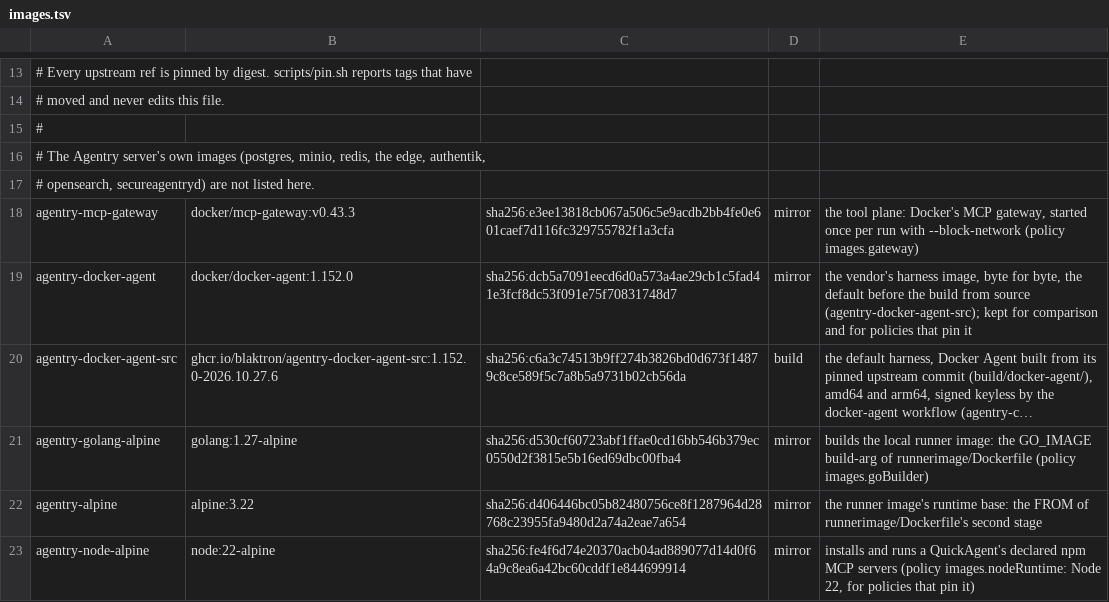
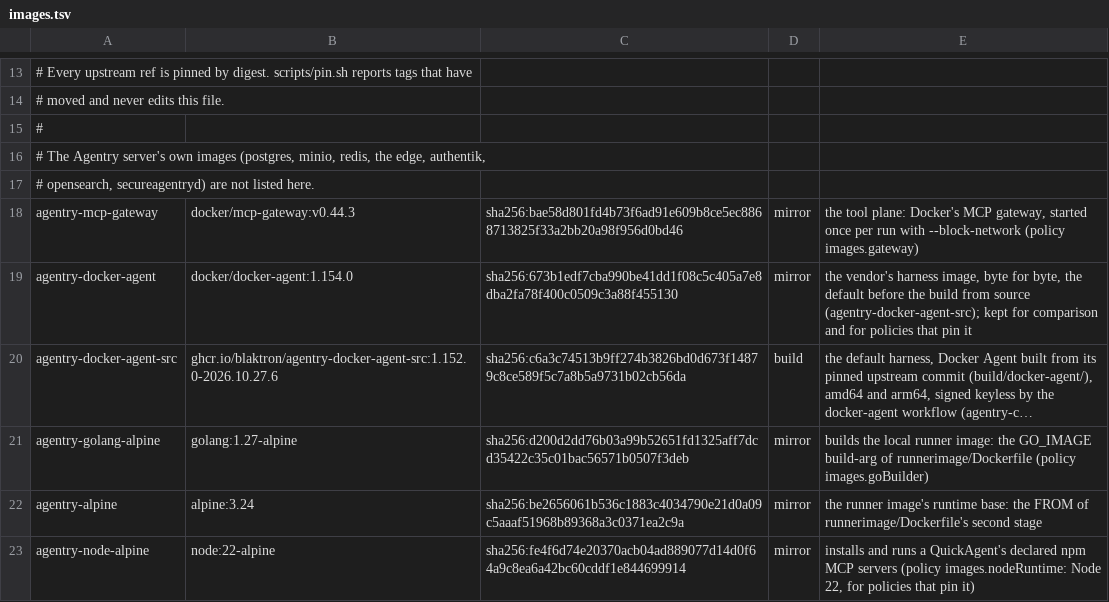
Before and after one commit to blaktron/agentry-dockerimages, a TSV file: images.tsv, drawn as a sheet; only a part is shown, gaps mark what is left out; long unchanged cells end in …; the diff covers the shown part only; the diff names each change by its address in the sheet, - before the commit and + after, or states it on an @@ line.

```diff
--- a/images.tsv
+++ b/images.tsv
-B18: docker/mcp-gateway:v0.43.3
+B18: docker/mcp-gateway:v0.44.3
-C18: sha256:e3ee13818cb067a506c5e9acdb2bb4fe0e601caef7d116fc329755782f1a3cfa
+C18: sha256:bae58d801fd4b73f6ad91e609b8ce5ec8868713825f33a2bb20a98f956d0bd46
-B19: docker/docker-agent:1.152.0
+B19: docker/docker-agent:1.154.0
-C19: sha256:dcb5a7091eecd6d0a573a4ae29cb1c5fad41e3fcf8dc53f091e75f70831748d7
+C19: sha256:673b1edf7cba990be41dd1f08c5c405a7e8dba2fa78f400c0509c3a88f455130
-C21: sha256:d530cf60723abf1ffae0cd16bb546b379ec0550d2f3815e5b16ed69dbc00fba4
+C21: sha256:d200d2dd76b03a99b52651fd1325aff7dcd35422c35c01bac56571b0507f3deb
-B22: alpine:3.22
+B22: alpine:3.24
-C22: sha256:d406446bc05b82480756ce8f1287964d28768c23955fa9480d2a74a2eae7a654
+C22: sha256:be2656061b536c1883c4034790e21d0a09c5aaaf51968b89368a3c0371ea2c9a
```
Also changed, not shown: 1 added row and 22 edited cells elsewhere in this file, 23 other files.
